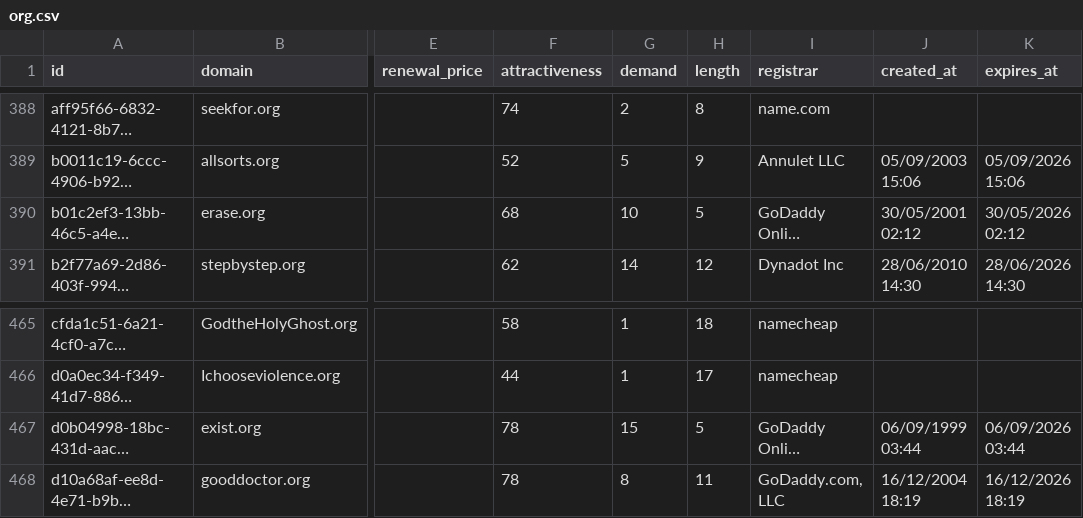
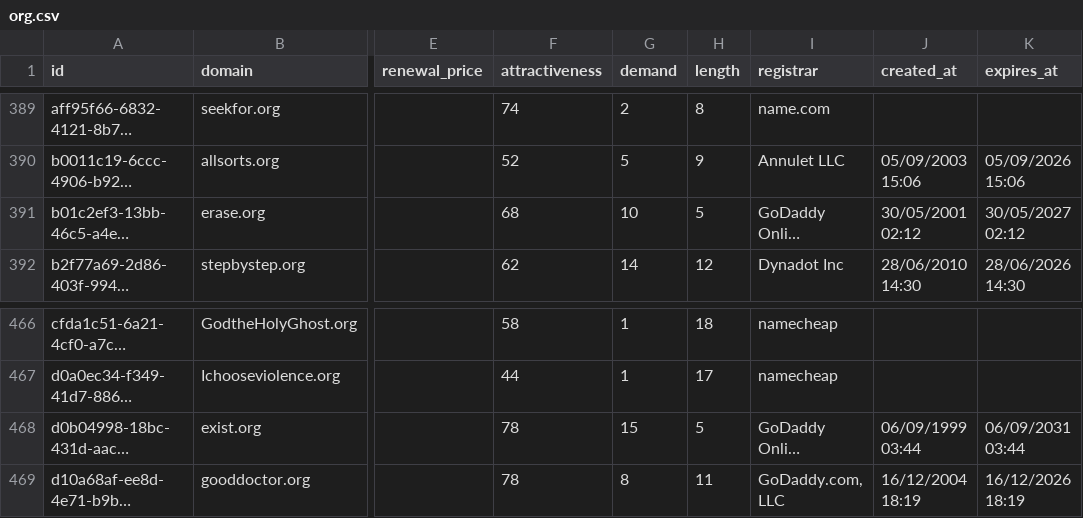
Before and after one commit to UniqueDomains/org-oneword-domains, a CSV file: org.csv, drawn as a sheet; only a part is shown, gaps mark what is left out; long unchanged cells end in …; addresses are those after the commit; the diff covers the shown part only; the diff names each change by its address in the sheet, - before the commit and + after, or states it on an @@ line.

```diff
--- a/org.csv
+++ b/org.csv
-K391 (expires_at): 30/05/2026 02:12
+K391 (expires_at): 30/05/2027 02:12
-K468 (expires_at): 06/09/2026 03:44
+K468 (expires_at): 06/09/2031 03:44
```
Also changed, not shown: 1 added row, 1 removed row and 4 edited cells elsewhere in this file, 2 other files.
